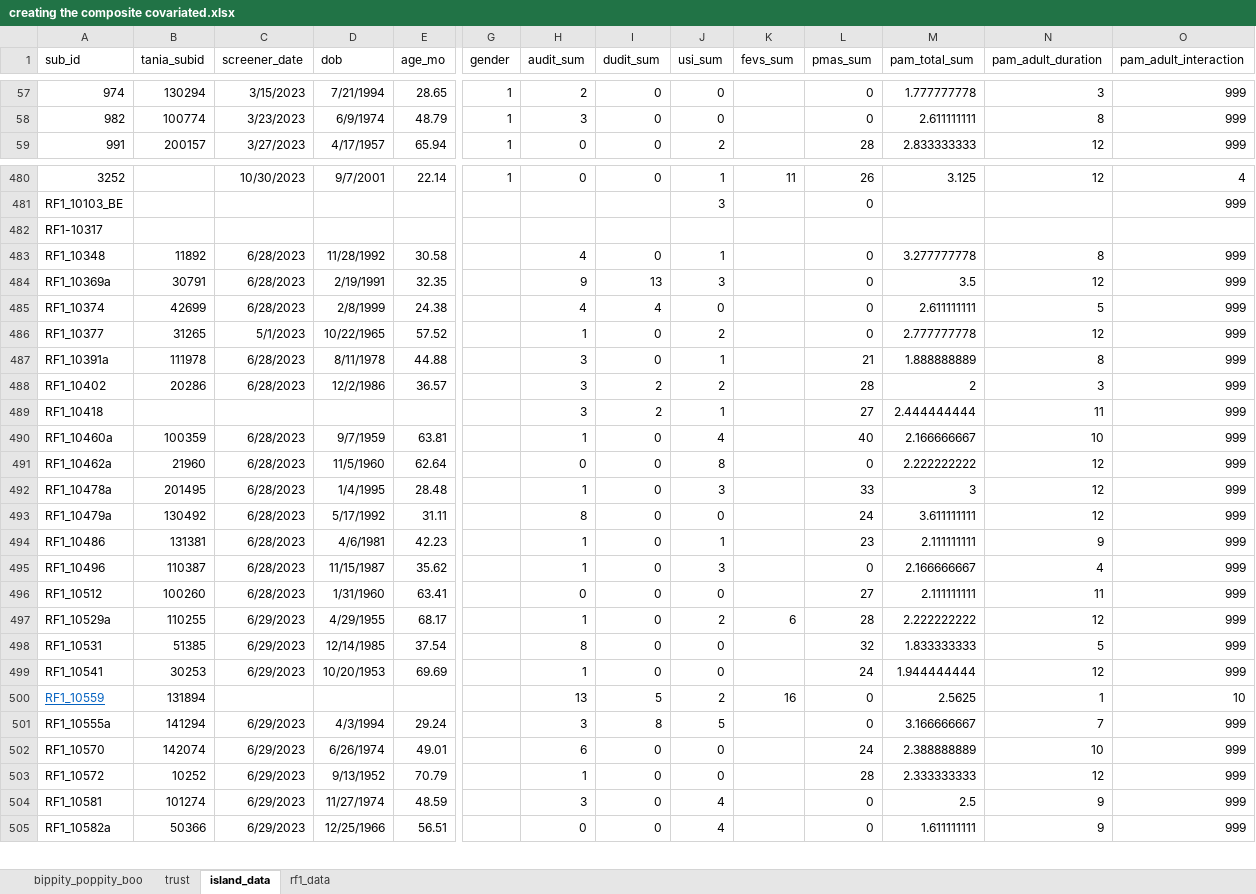
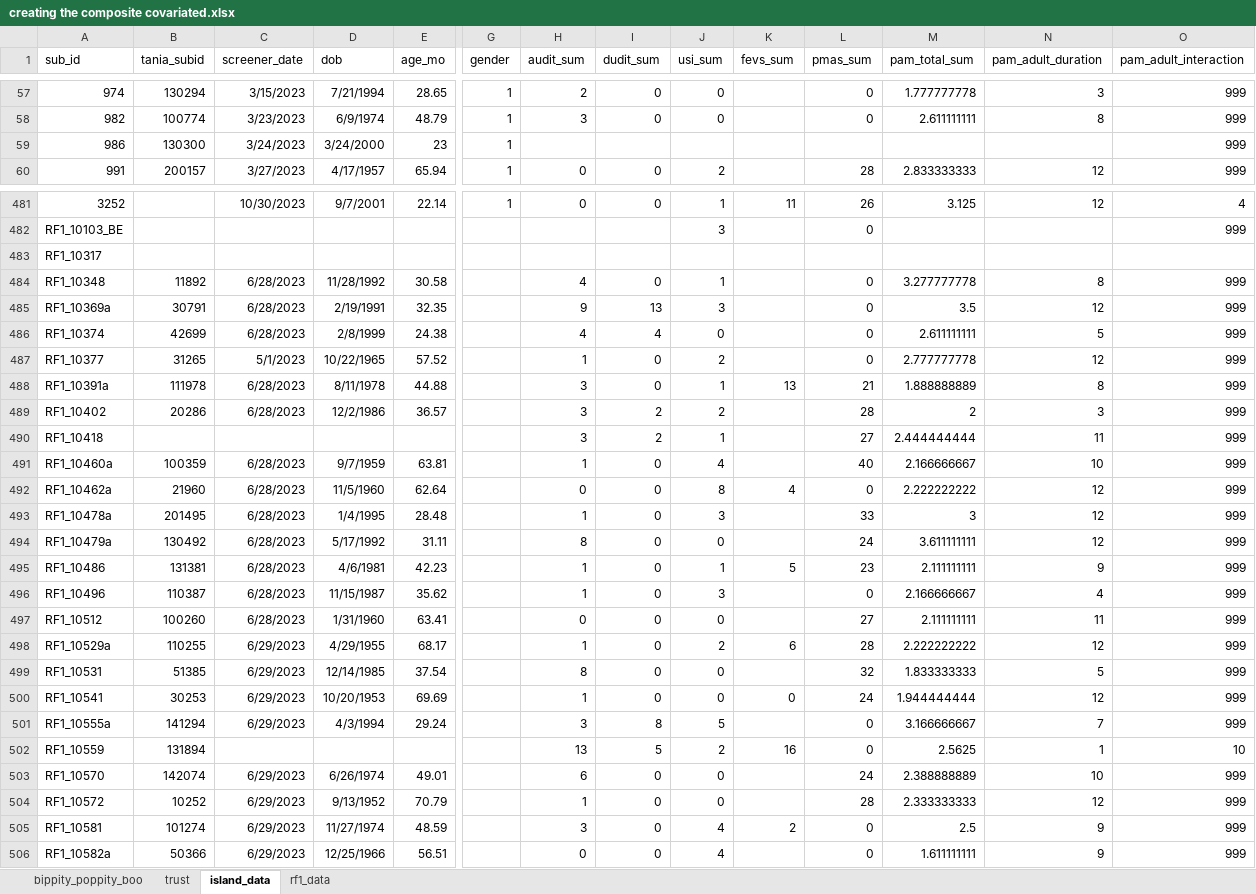
Before and after one commit to DVS-Lab/rf1-sra-trust, an Excel workbook: SFN/covariates/creating the composite covariated.xlsx, sheet island_data, drawn as a sheet; only a part is shown, gaps mark what is left out; values as stored, in another font and other column widths than the file's, no borders; removed rows and columns are numbered as before the commit, all else as after; rows hold the shown columns only; the diff covers the shown part only; the diff names each change by its address in the sheet, - before the commit and + after, or states it on an @@ line.

```diff
--- a/SFN/covariates/creating the composite covariated.xlsx (sheet island_data)
+++ b/SFN/covariates/creating the composite covariated.xlsx (sheet island_data)
+row 59: 986 | 130300 | 3/24/2023 | 3/24/2000 | 23 | 1 |  |  |  |  |  |  |  | 999
-A483 (sub_id): RF1-10317
+A483 (sub_id): RF1_10317
-K488 (fevs_sum): (empty)
+K488 (fevs_sum): 13
-K492 (fevs_sum): (empty)
+K492 (fevs_sum): 4
-K495 (fevs_sum): (empty)
+K495 (fevs_sum): 5
-K500 (fevs_sum): (empty)
+K500 (fevs_sum): 0
-row 500: RF1_10559 | 131894 |  |  |  |  | 13 | 5 | 2 | 16 | 0 | 2.5625 | 1 | 10
+row 502: RF1_10559 | 131894 |  |  |  |  | 13 | 5 | 2 | 16 | 0 | 2.5625 | 1 | 10
-K505 (fevs_sum): (empty)
+K505 (fevs_sum): 2
```
Also changed, not shown: 3 edited cells elsewhere in this sheet, sheet bippity_poppity_boo, formulas that keep their value, 4 other files.
